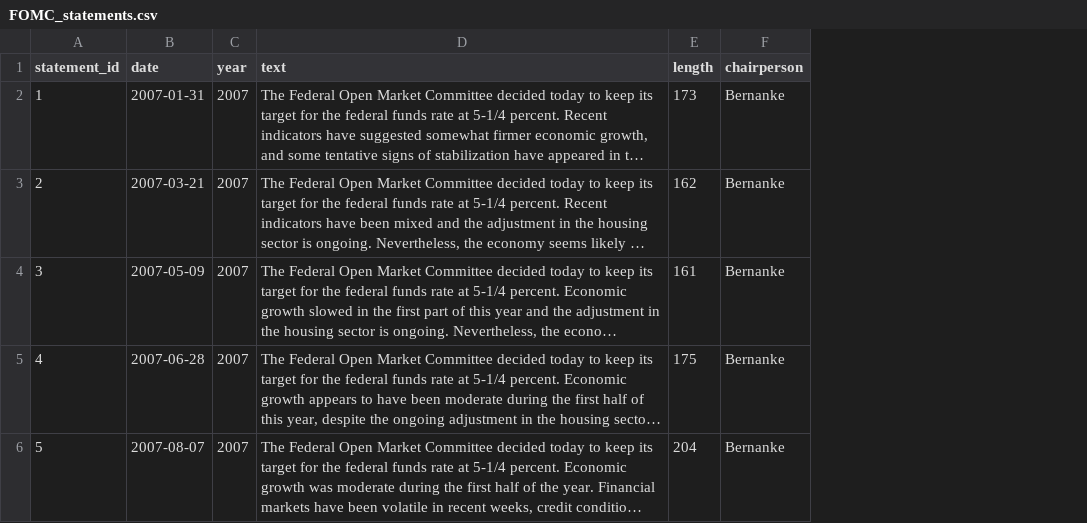
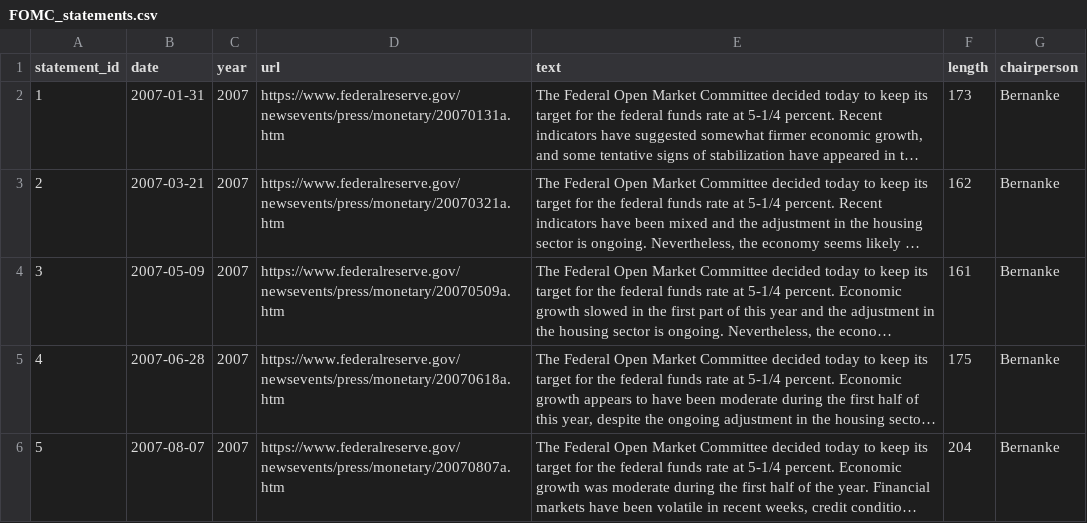
Before and after one commit to completegraph/DATA620_WEBANALYTICS, a CSV file: PROJECT_FOMC/derived/FOMC_statements.csv, drawn as a sheet; only a part is shown; long unchanged cells end in …; the diff covers the shown part only; the diff names each change by its address in the sheet, - before the commit and + after, or states it on an @@ line.

```diff
--- a/PROJECT_FOMC/derived/FOMC_statements.csv
+++ b/PROJECT_FOMC/derived/FOMC_statements.csv
+column D (url), rows 2-6: https://www.federalreserve.gov/newsevents/press/monetary/20070131a.htm | https://www.federalreserve.gov/newsevents/press/monetary/20070321a.htm | https://www.federalreserve.gov/newsevents/press/monetary/20070509a.htm | https://www.federalreserve.gov/newsevents/press/monetary/20070618a.htm | https://www.federalreserve.gov/newsevents/press/monetary/20070807a.htm
```
Also changed, not shown: 5 removed rows and row numbers in column A elsewhere in this file.
